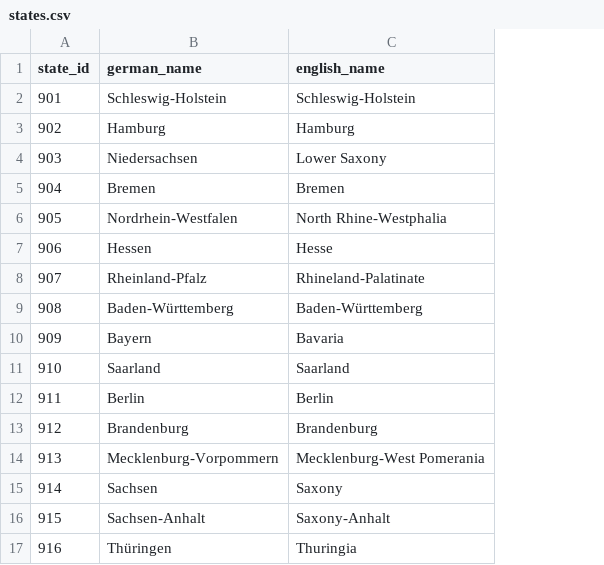
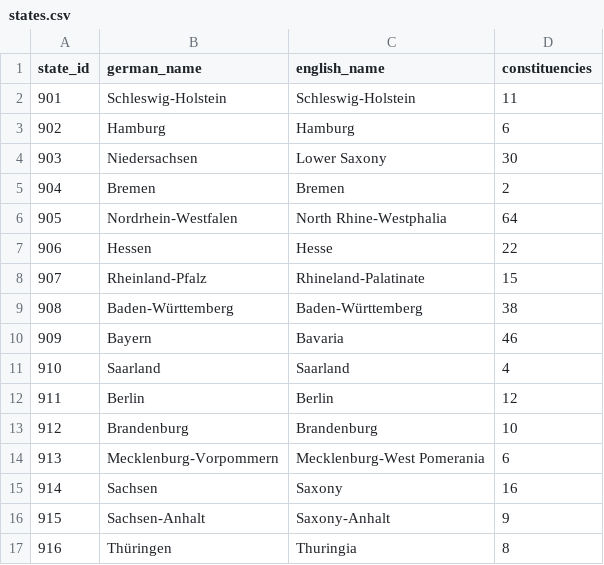
Before and after one commit to thisismactan/Germany-2021, a CSV file: data/states.csv, drawn as a sheet; the diff names each change by its address in the sheet, - before the commit and + after, or states it on an @@ line.

Commit message:
added constituency counts to states.csv

```diff
--- a/data/states.csv
+++ b/data/states.csv
+column D (constituencies), rows 2-17: 11 | 6 | 30 | 2 | 64 | 22 | 15 | 38 | 46 | 4 | 12 | 10 | 6 | 16 | 9 | 8
```
